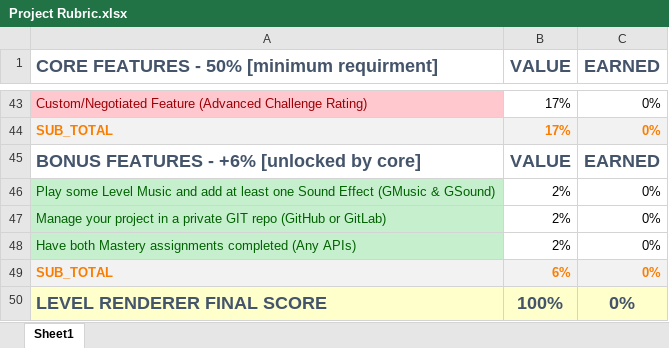
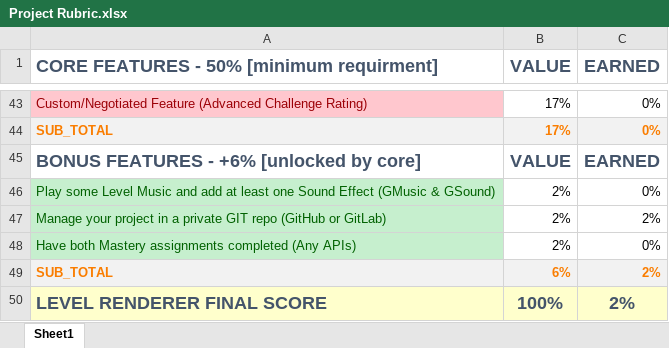
Before and after one commit to Lii02/LevelRenderer, an Excel workbook: Project Rubric.xlsx, sheet Sheet1, drawn as a sheet; only a part is shown, gaps mark what is left out; values as stored, in another font and other column widths than the file's, no borders; the diff names each change by its address in the sheet, - before the commit and + after, or states it on an @@ line.

Commit message:
Core classes
Day 2

```diff
--- a/Project Rubric.xlsx (sheet Sheet1)
+++ b/Project Rubric.xlsx (sheet Sheet1)
-C47 (EARNED): 0%
+C47 (EARNED): 2%
-C49:C50 (EARNED): 0%
+C49:C50 (EARNED): 2%
```
Also changed, not shown: 13 other files.
